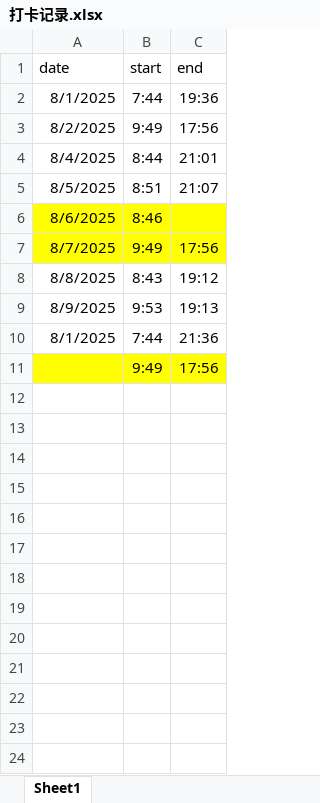
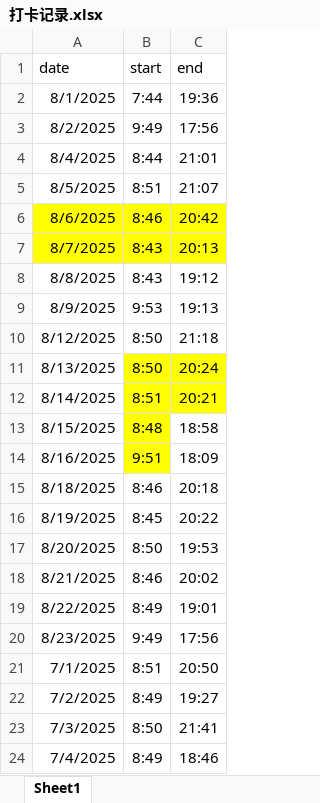
Before and after one commit to asdas1233456/WorkTime, an Excel workbook: 打卡记录.xlsx, sheet Sheet1, drawn as a sheet; only a part is shown; values as stored, in another font and other column widths than the file's, no borders; removed rows and columns are numbered as before the commit, all else as after; the diff covers the shown part only; the diff names each change by its address in the sheet, - before the commit and + after, or states it on an @@ line.

```diff
--- a/打卡记录.xlsx (sheet Sheet1)
+++ b/打卡记录.xlsx (sheet Sheet1)
-C6 (end): (empty)
+C6 (end): 20:42
-B7 (start): 9:49
+B7 (start): 8:43
-C7 (end): 17:56
+C7 (end): 20:13
-row 10: 8/1/2025 | 7:44 | 21:36
+row 10: 8/12/2025 | 8:50 | 21:18
+row 11: 8/13/2025 | 8:50 | 20:24
+row 12: 8/14/2025 | 8:51 | 20:21
+row 13: 8/15/2025 | 8:48 | 18:58
+row 14: 8/16/2025 | 9:51 | 18:09
+row 15: 8/18/2025 | 8:46 | 20:18
+row 16: 8/19/2025 | 8:45 | 20:22
+row 17: 8/20/2025 | 8:50 | 19:53
+row 18: 8/21/2025 | 8:46 | 20:02
+row 19: 8/22/2025 | 8:49 | 19:01
-A20 (date): (empty)
+A20 (date): 8/23/2025
-A20:C20 fill: #FFFF00
+A20:C20 fill: none
+row 21: 7/1/2025 | 8:51 | 20:50
+row 22: 7/2/2025 | 8:49 | 19:27
+row 23: 7/3/2025 | 8:50 | 21:41
+row 24: 7/4/2025 | 8:49 | 18:46
```
Also changed, not shown: 24 added rows elsewhere in this sheet, data/overtime_report.xlsx, 11 other files.
